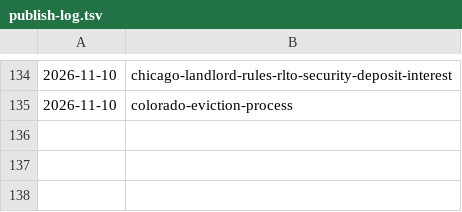
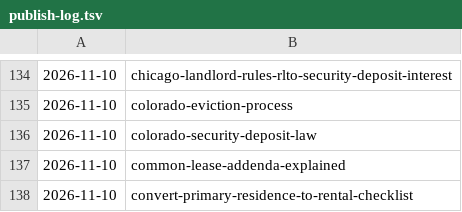
Before and after one commit to citata-ai/united, a TSV file: business/marketing/content-plan/publish-log.tsv, drawn as a sheet; only a part is shown, gaps mark what is left out; the diff names each change by its address in the sheet, - before the commit and + after, or states it on an @@ line.

Commit message:
library: publish 3 (colorado-security-deposit-law,common-lease-addenda-explained,convert-primary-residence-to-rental-checklist)

```diff
--- a/business/marketing/content-plan/publish-log.tsv
+++ b/business/marketing/content-plan/publish-log.tsv
+row 136: 2026-11-10 | colorado-security-deposit-law
+row 137: 2026-11-10 | common-lease-addenda-explained
+row 138: 2026-11-10 | convert-primary-residence-to-rental-checklist
```
Also changed, not shown: 3 other files.
